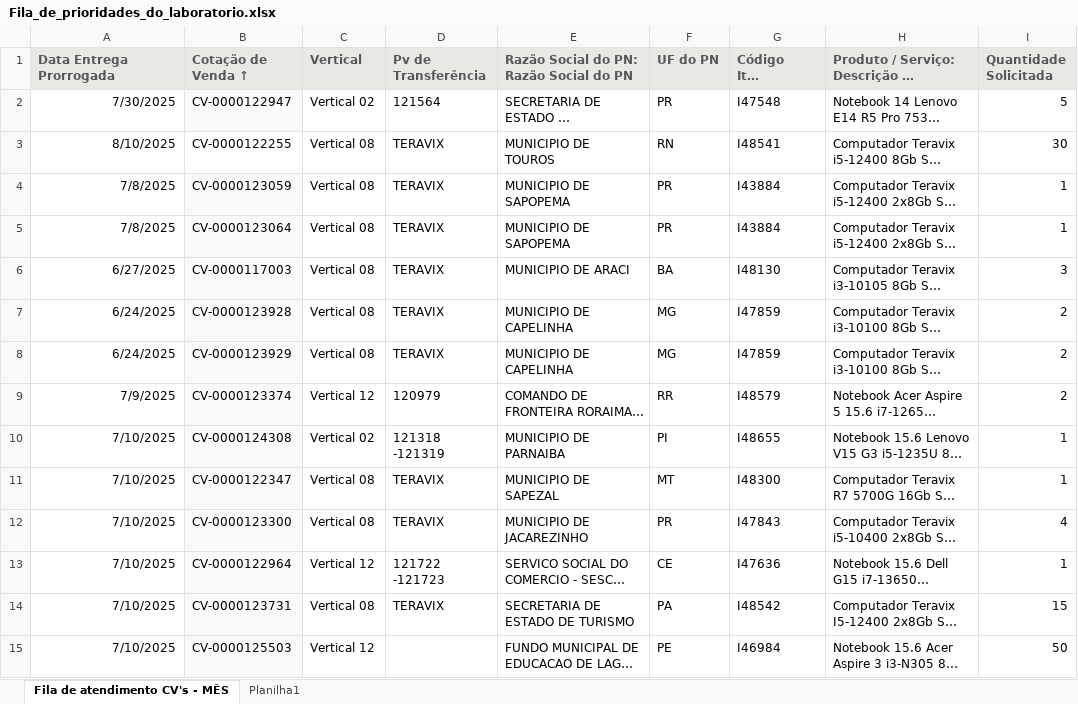
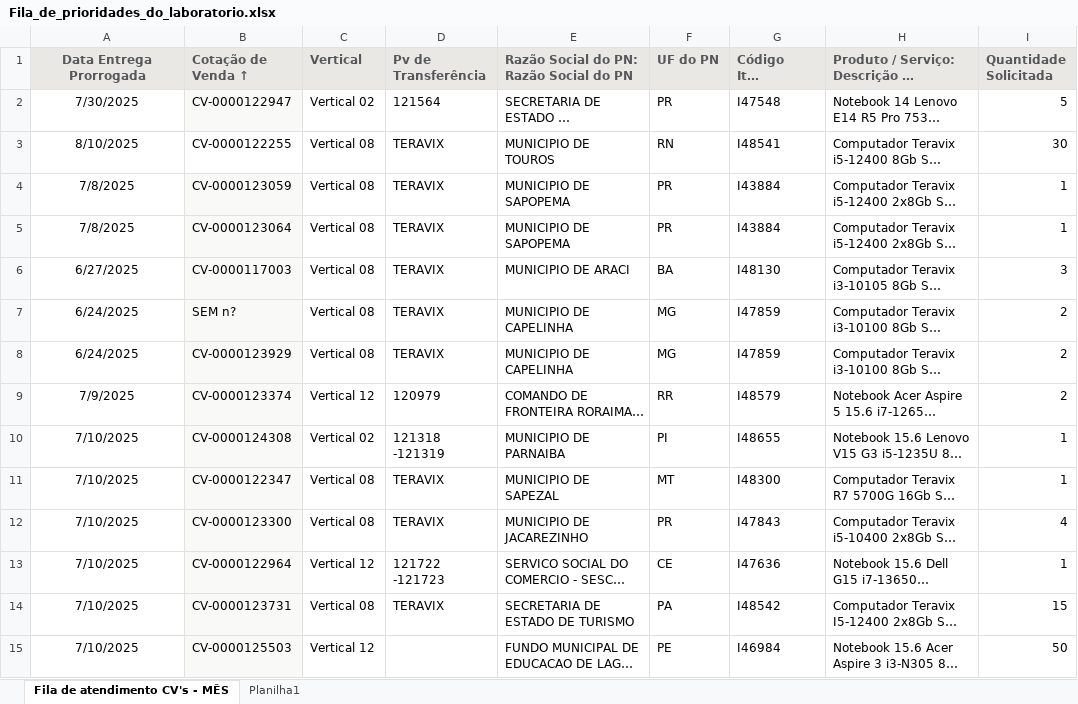
Before and after one commit to OGUTAO/PainelPrioridades, an Excel workbook: PainelEXE/dados/Fila_de_prioridades_do_laboratorio.xlsx, sheet Fila de atendimento CV's - MÊS, drawn as a sheet; only a part is shown; long unchanged cells end in …; values as stored, in another font and other column widths than the file's, no borders; the diff covers the shown part only; the diff names each change by its address in the sheet, - before the commit and + after, or states it on an @@ line.

```diff
--- a/PainelEXE/dados/Fila_de_prioridades_do_laboratorio.xlsx (sheet Fila de atendimento CV's - MÊS)
+++ b/PainelEXE/dados/Fila_de_prioridades_do_laboratorio.xlsx (sheet Fila de atendimento CV's - MÊS)
-A1 alignment: left
+A1 alignment: center
-A2:A15 alignment: right
+A2:A15 alignment: center
-B7 (Cotação de Venda ↑): CV-0000123928
+B7 (Cotação de Venda ↑): SEM n?
```
Also changed, not shown: cell formats elsewhere in this sheet, PainelEXE/dados/Status_dos_pedidos.xlsx, 1 other file.
